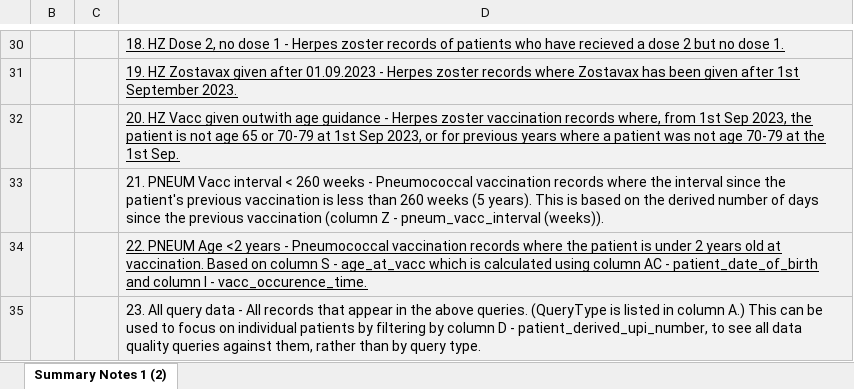
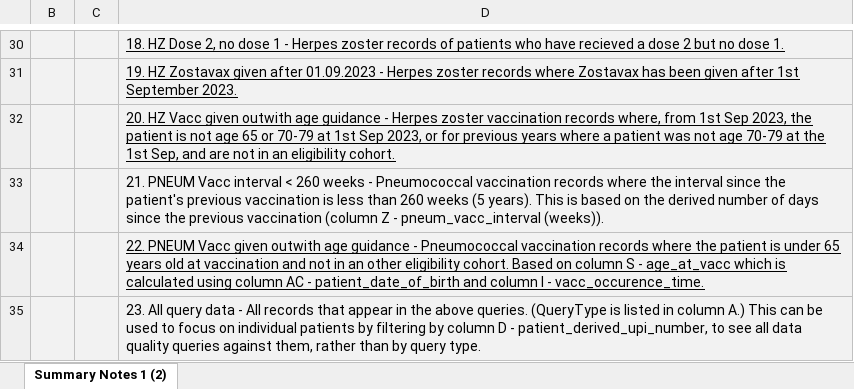
Before and after one commit to Public-Health-Scotland/vacc-dq-reporting, an Excel workbook: Scripts/Vacc HB DQ Summary template.xlsx, sheet Summary Notes 1 (2), drawn as a sheet; only a part is shown, gaps mark what is left out; values as stored, in another font and other column widths than the file's, no borders; the diff names each change by its address in the sheet, - before the commit and + after, or states it on an @@ line.

Commit message:
update DQ report notes docs

```diff
--- a/Scripts/Vacc HB DQ Summary template.xlsx (sheet Summary Notes 1 (2))
+++ b/Scripts/Vacc HB DQ Summary template.xlsx (sheet Summary Notes 1 (2))
-D32: …the 1st Sep.
+D32: …the 1st Sep, and are not in an eligibility cohort.
-D34: 22. PNEUM Age <2 years - Pneumococcal vaccination records where the patient is under 2 years old at vaccination. Based on…
+D34: 22. PNEUM Vacc given outwith age guidance - Pneumococcal vaccination records where the patient is under 65 years old at vaccination and not in an other eligibility cohort. Based on…
```
Also changed, not shown: 1 other file.
